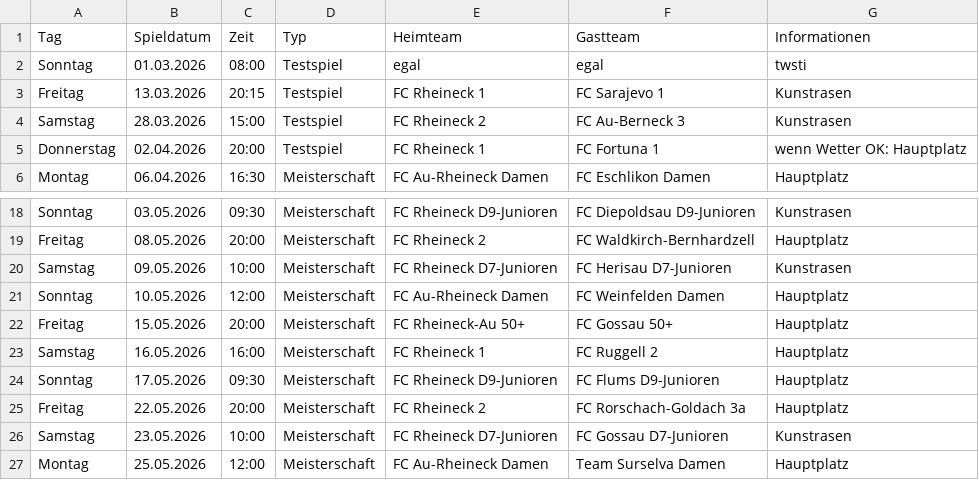
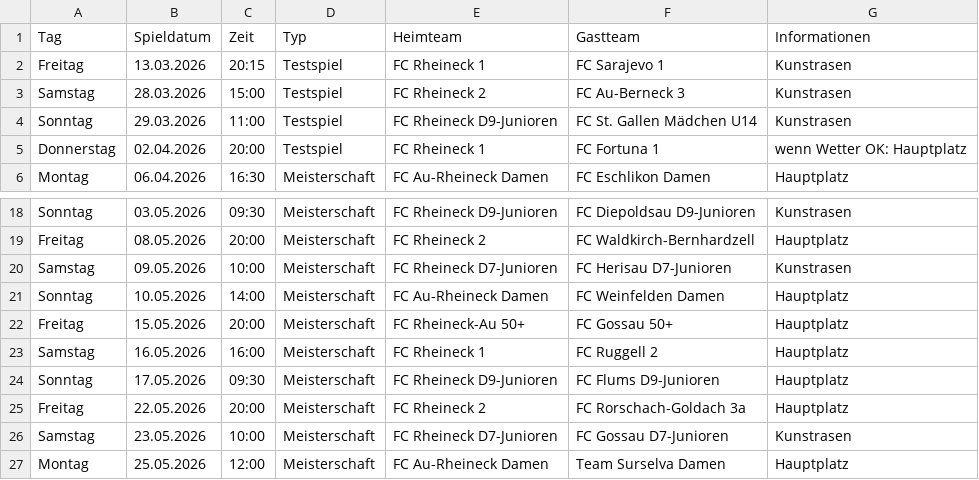
Before and after one commit to marsl21/heimspiele, a CSV file: spiele.csv, drawn as a sheet; only a part is shown, gaps mark what is left out.

Commit message:
Add files via upload

```diff
--- a/spiele.csv
+++ b/spiele.csv
@@ -1,5 +1,5 @@
 Tag;Spieldatum;Zeit;Typ;Heimteam;Gastteam;Informationen
-Sonntag;01.03.2026;08:00;Testspiel;egal;egal;twsti
 Freitag;13.03.2026;20:15;Testspiel;FC Rheineck 1;FC Sarajevo 1;Kunstrasen
 Samstag;28.03.2026;15:00;Testspiel;FC Rheineck 2;FC Au-Berneck 3;Kunstrasen
+Sonntag;29.03.2026;11:00;Testspiel;FC Rheineck D9-Junioren;FC St. Gallen Mädchen U14;Kunstrasen
 Donnerstag;02.04.2026;20:00;Testspiel;FC Rheineck 1;FC Fortuna 1;wenn Wetter OK: Hauptplatz
@@ -20,3 +20,3 @@ Freitag;08.05.2026;20:00;Meisterschaft;FC Rheineck 2;FC Waldkirch-Bernhardzell;H
 Samstag;09.05.2026;10:00;Meisterschaft;FC Rheineck D7-Junioren;FC Herisau D7-Junioren;Kunstrasen
-Sonntag;10.05.2026;12:00;Meisterschaft;FC Au-Rheineck Damen;FC Weinfelden Damen;Hauptplatz
+Sonntag;10.05.2026;14:00;Meisterschaft;FC Au-Rheineck Damen;FC Weinfelden Damen;Hauptplatz
 Freitag;15.05.2026;20:00;Meisterschaft;FC Rheineck-Au 50+;FC Gossau 50+;Hauptplatz
```
